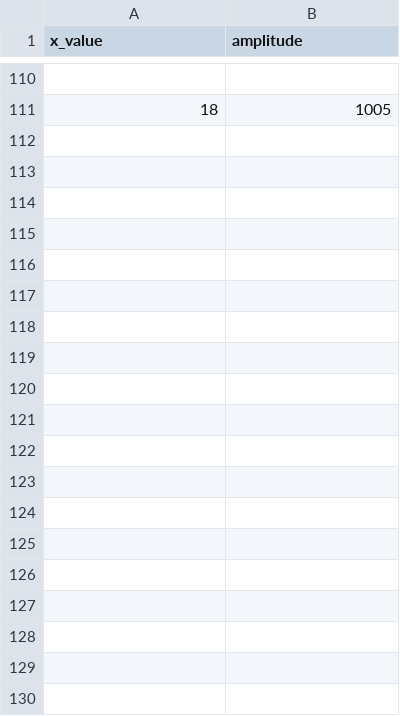
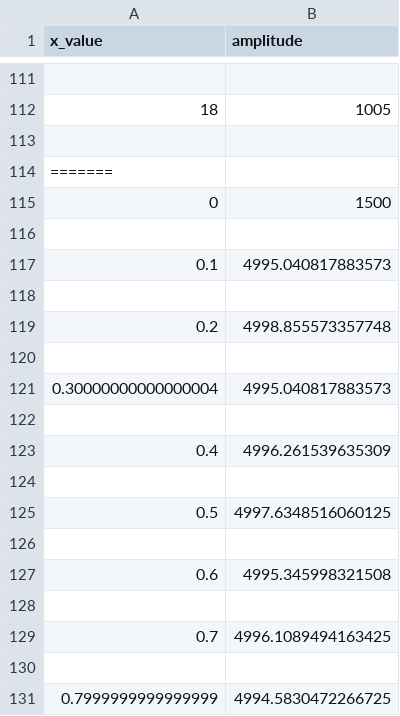
Before and after one commit to bernice-lien/Pace-maker-GUI, a CSV file: data.csv, drawn as a sheet; only a part is shown, gaps mark what is left out; the diff covers the shown part only.

```diff
--- a/data.csv
+++ b/data.csv
@@ -111 +112,20 @@ x_value,amplitude
 18,1005
+
+=======
+0,1500
+
+0.1,4995.040817883573
+
+0.2,4998.855573357748
+
+0.30000000000000004,4995.040817883573
+
+0.4,4996.261539635309
+
+0.5,4997.6348516060125
+
+0.6,4995.345998321508
+
+0.7,4996.1089494163425
+
+0.7999999999999999,4994.5830472266725
```
Also changed, not shown: 79 added rows elsewhere in this file, 4 other files.
